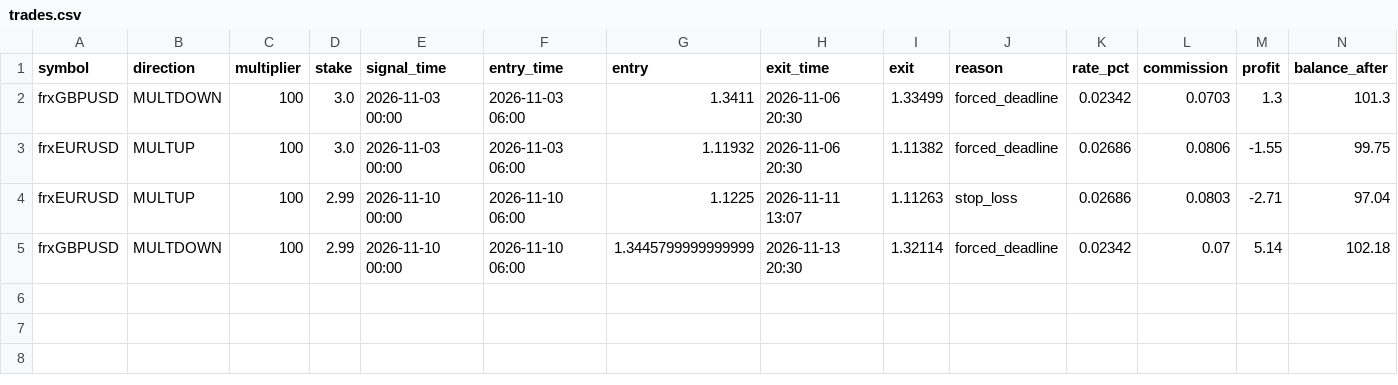
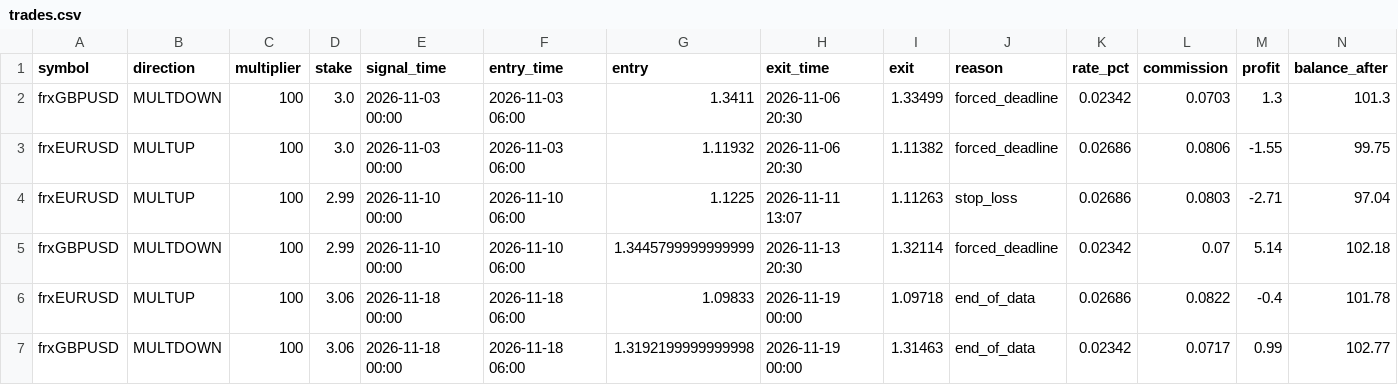
Before and after one commit to anollian-mushi/deriv-fx-bot, a CSV file: incubator/records/f9_eur_gbp_convergence_r5/trades.csv, drawn as a sheet; the diff names each change by its address in the sheet, - before the commit and + after, or states it on an @@ line.

```diff
--- a/incubator/records/f9_eur_gbp_convergence_r5/trades.csv
+++ b/incubator/records/f9_eur_gbp_convergence_r5/trades.csv
+row 6: frxEURUSD | MULTUP | 100 | 3.06 | 2026-11-18 00:00 | 2026-11-18 06:00 | 1.09833 | 2026-11-19 00:00 | 1.09718 | end_of_data | 0.02686 | 0.0822 | -0.4 | 101.78
+row 7: frxGBPUSD | MULTDOWN | 100 | 3.06 | 2026-11-18 00:00 | 2026-11-18 06:00 | 1.3192199999999998 | 2026-11-19 00:00 | 1.31463 | end_of_data | 0.02342 | 0.0717 | 0.99 | 102.77
```
Also changed, not shown: incubator/records/f1_london_breakout_r5/trades.csv, incubator/records/f9_eur_gbp_convergence_r5/equity.csv, 19 other files.
